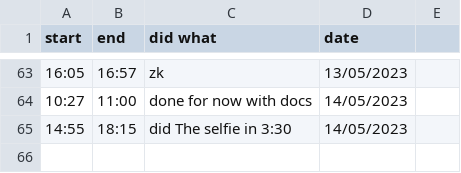
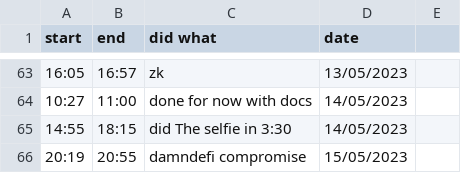
Before and after one commit to JADcooler/web3_notes, a CSV file: progress.csv, drawn as a sheet; only a part is shown, gaps mark what is left out.

Commit message:
progress

```diff
--- a/progress.csv
+++ b/progress.csv
@@ -65 +65,2 @@ start, end, did what, date
 14:55,  18:15, did The selfie in 3:30, 14/05/2023
+20:19,  20:55, damndefi compromise   , 15/05/2023
```
